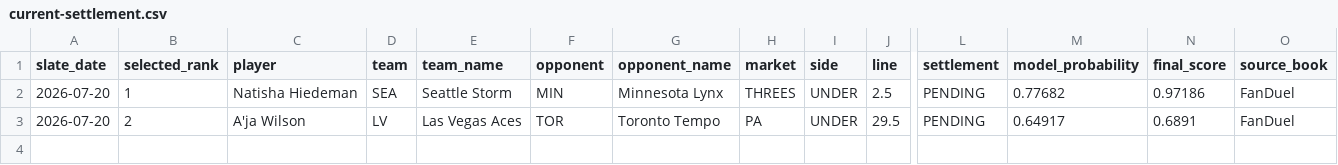
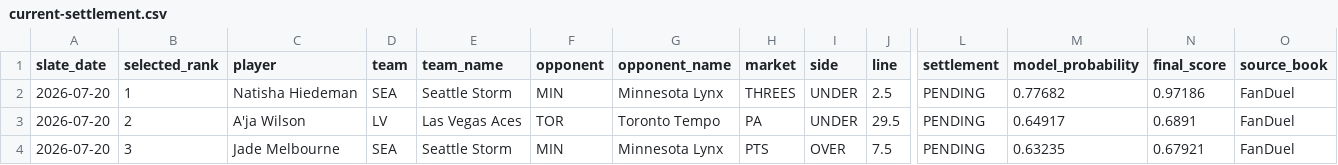
Before and after one commit to testqgw/SCP, a CSV file: wnba/output/current-settlement.csv, drawn as a sheet; only a part is shown, gaps mark what is left out; rows hold the shown columns only; the diff names each change by its address in the sheet, - before the commit and + after, or states it on an @@ line.

```diff
--- a/wnba/output/current-settlement.csv
+++ b/wnba/output/current-settlement.csv
+row 4: 2026-07-20 | 3 | Jade Melbourne | SEA | Seattle Storm | MIN | Minnesota Lynx | PTS | OVER | 7.5 | PENDING | 0.63235 | 0.67921 | FanDuel
```
Also changed, not shown: wnba/data/current/sportsgrid_fanduel_board_2026-07-20.csv, wnba/output/current-card.csv, 5 other files.
